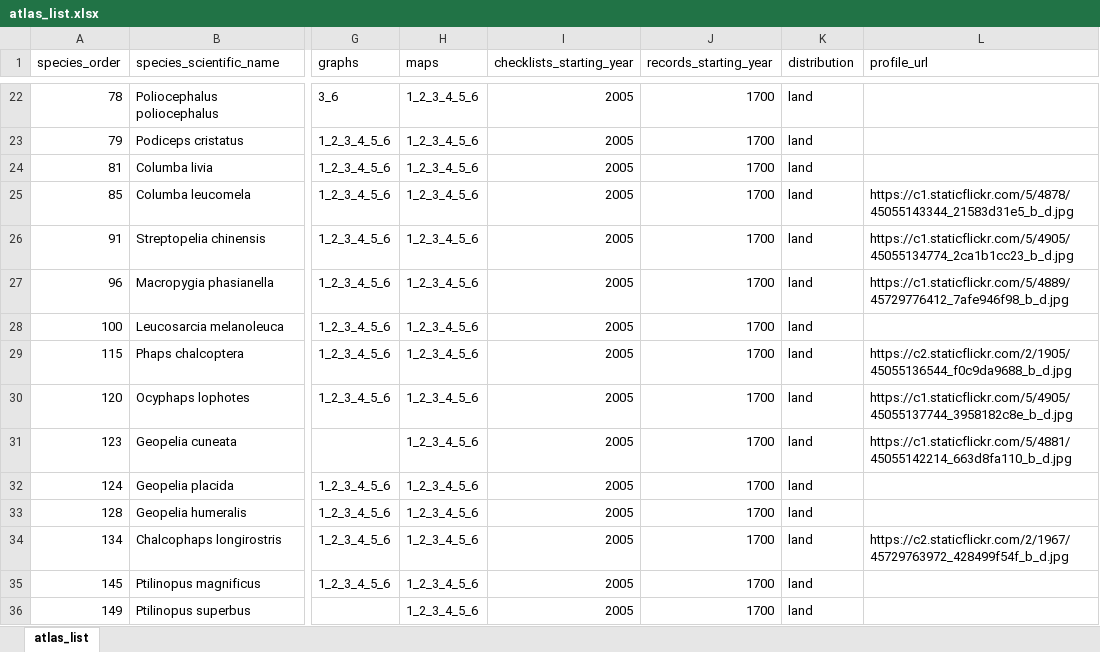
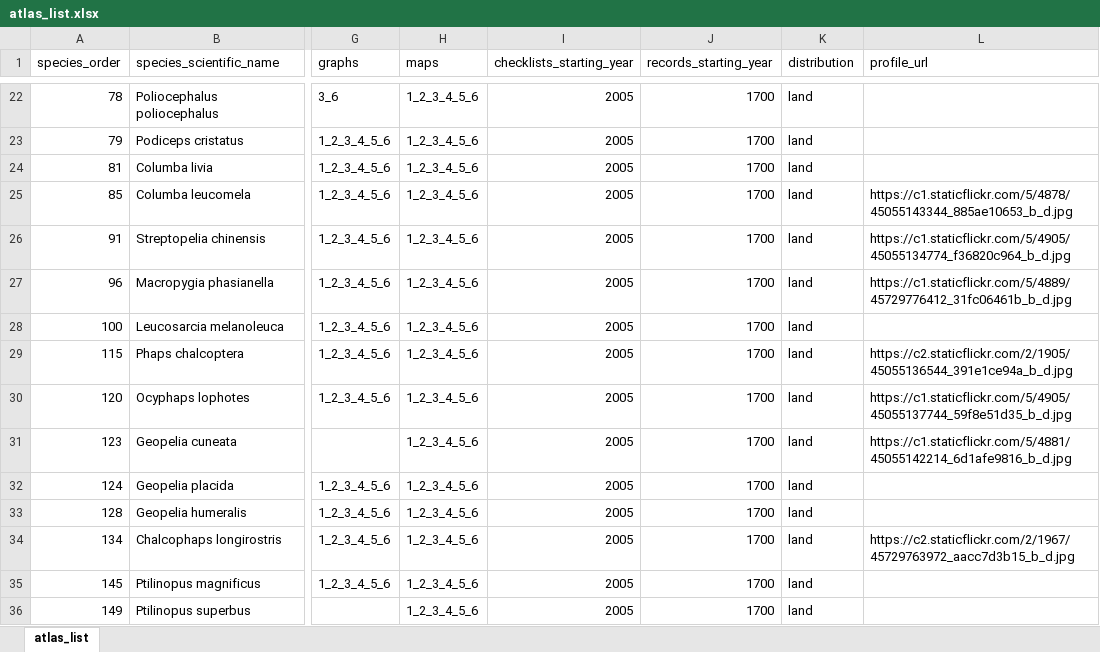
Before and after one commit to bird-team/brisbane-bird-atlas, an Excel workbook: data/species/atlas_list.xlsx, sheet atlas_list, drawn as a sheet; only a part is shown, gaps mark what is left out; values as stored, in another font and other column widths than the file's, no borders; the diff covers the shown part only; the diff names each change by its address in the sheet, - before the commit and + after, or states it on an @@ line.

Commit message:
update photo urls

```diff
--- a/data/species/atlas_list.xlsx (sheet atlas_list)
+++ b/data/species/atlas_list.xlsx (sheet atlas_list)
-L25 (profile_url): https://c1.staticflickr.com/5/4878/45055143344_21583d31e5_b_d.jpg
+L25 (profile_url): https://c1.staticflickr.com/5/4878/45055143344_885ae10653_b_d.jpg
-L26 (profile_url): https://c1.staticflickr.com/5/4905/45055134774_2ca1b1cc23_b_d.jpg
+L26 (profile_url): https://c1.staticflickr.com/5/4905/45055134774_f36820c964_b_d.jpg
-L27 (profile_url): https://c1.staticflickr.com/5/4889/45729776412_7afe946f98_b_d.jpg
+L27 (profile_url): https://c1.staticflickr.com/5/4889/45729776412_31fc06461b_b_d.jpg
-L29 (profile_url): https://c2.staticflickr.com/2/1905/45055136544_f0c9da9688_b_d.jpg
+L29 (profile_url): https://c2.staticflickr.com/2/1905/45055136544_391e1ce94a_b_d.jpg
-L30 (profile_url): https://c1.staticflickr.com/5/4905/45055137744_3958182c8e_b_d.jpg
+L30 (profile_url): https://c1.staticflickr.com/5/4905/45055137744_59f8e51d35_b_d.jpg
-L31 (profile_url): https://c1.staticflickr.com/5/4881/45055142214_663d8fa110_b_d.jpg
+L31 (profile_url): https://c1.staticflickr.com/5/4881/45055142214_6d1afe9816_b_d.jpg
-L34 (profile_url): https://c2.staticflickr.com/2/1967/45729763972_428499f54f_b_d.jpg
+L34 (profile_url): https://c2.staticflickr.com/2/1967/45729763972_aacc7d3b15_b_d.jpg
```
Also changed, not shown: 38 edited cells elsewhere in this sheet.
